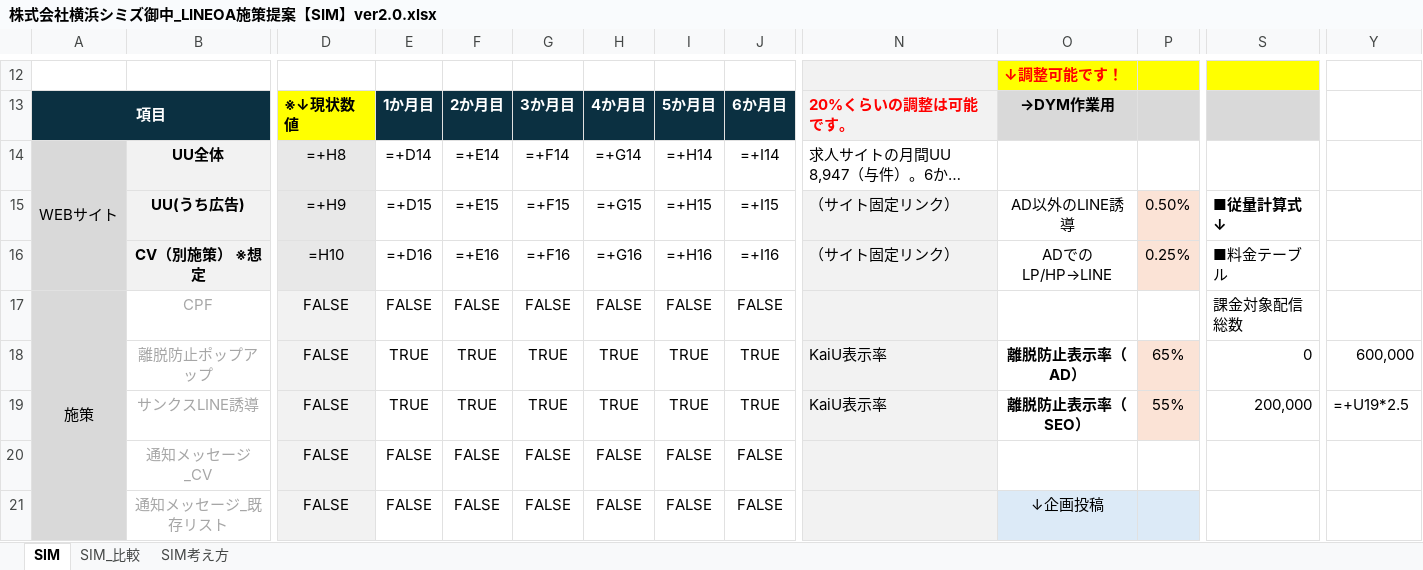
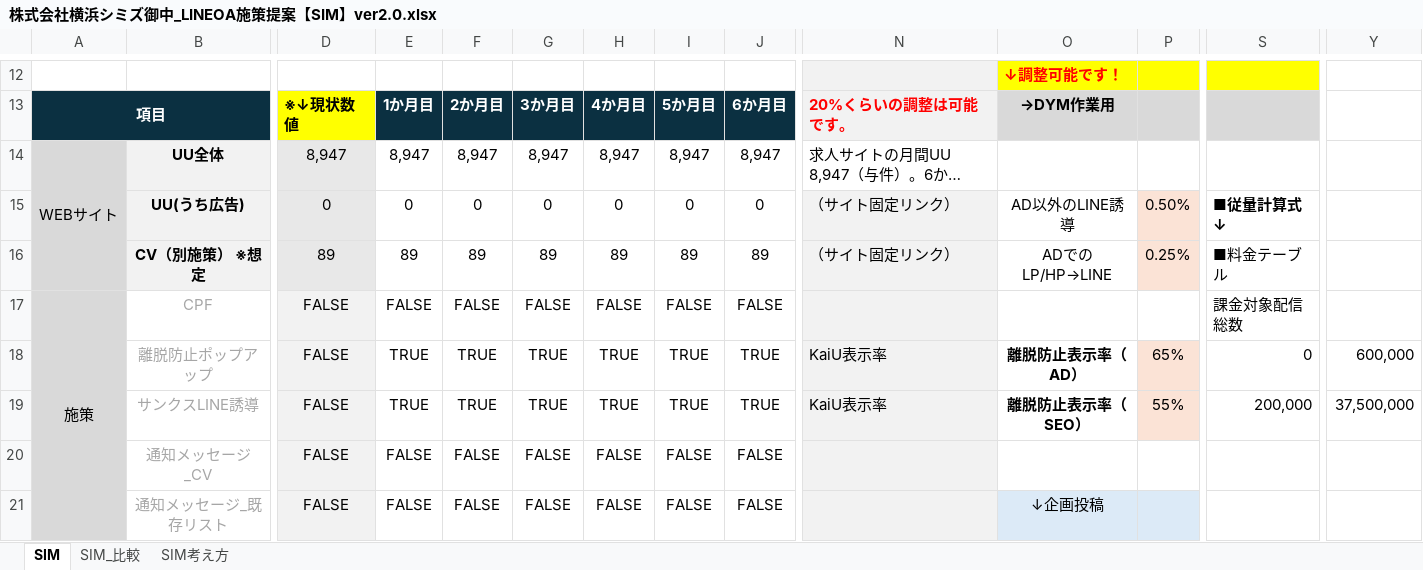
Before and after one commit to tonomura-r-dev/folder, an Excel workbook: 株式会社横浜シミズ御中_LINEOA施策提案【SIM】ver2.0.xlsx, sheet SIM, drawn as a sheet; only a part is shown, gaps mark what is left out; long unchanged cells end in …; values as stored, in another font and other column widths than the file's, no borders; formulas without a stored value are shown as written; removed rows and columns are numbered as before the commit, all else as after; rows hold the shown columns only; the diff covers the shown part only; the diff names each change by its address in the sheet, - before the commit and + after, or states it on an @@ line.

```diff
--- a/株式会社横浜シミズ御中_LINEOA施策提案【SIM】ver2.0.xlsx (sheet SIM)
+++ b/株式会社横浜シミズ御中_LINEOA施策提案【SIM】ver2.0.xlsx (sheet SIM)
-D14: =+H8
+D14: 8,947
-E14: =+D14
+E14: 8,947
-F14: =+E14
+F14: 8,947
-G14: =+F14
+G14: 8,947
-H14: =+G14
+H14: 8,947
-I14: =+H14
+I14: 8,947
-J14: =+I14
+J14: 8,947
-row 15:  | UU(うち広告) | =+H9 | =+D15 | =+E15 | =+F15 | =+G15 | =+H15 | =+I15 | （サイト固定リンク） | AD以外のLINE誘導 | 0.50% | ■従量計算式↓
-row 16:  | CV（別施策） ※想定 | =H10 | =+D16 | =+E16 | =+F16 | =+G16 | =+H16 | =+I16 | （サイト固定リンク） | ADでのLP/HP→LINE | 0.25% | ■料金テーブル
+row 15:  | UU(うち広告) | 0 | 0 | 0 | 0 | 0 | 0 | 0 | （サイト固定リンク） | AD以外のLINE誘導 | 0.50% | ■従量計算式↓
+row 16:  | CV（別施策） ※想定 | 89 | 89 | 89 | 89 | 89 | 89 | 89 | （サイト固定リンク） | ADでのLP/HP→LINE | 0.25% | ■料金テーブル
-Y19: =+U19*2.5
+Y19: 37,500,000
```
Also changed, not shown: 18 added rows, 18 removed rows and 65 edited cells elsewhere in this sheet, sheet SIM_比較, hidden cells, 1 other file.
